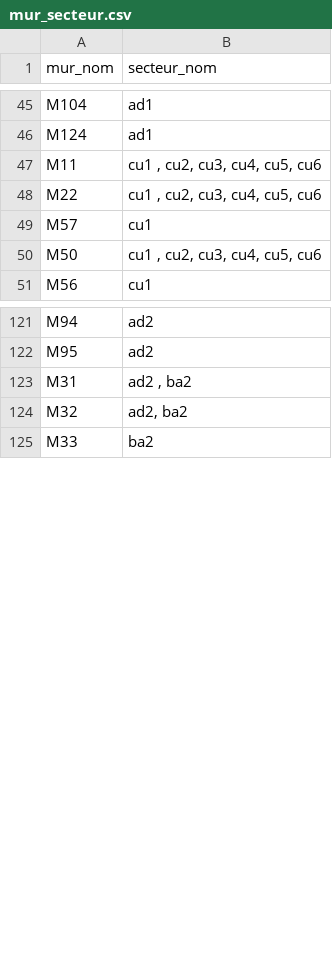
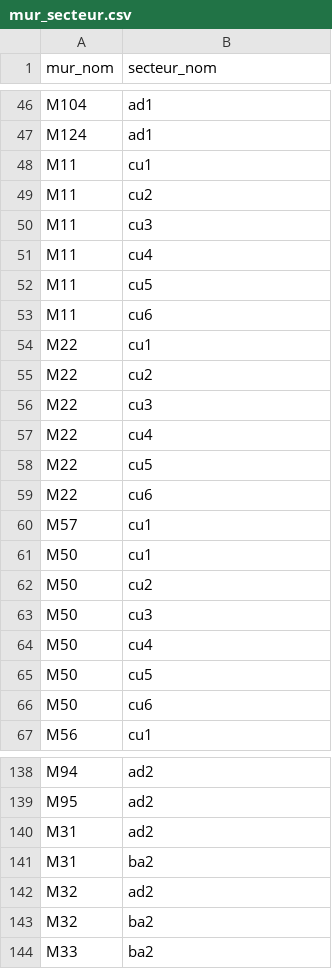
Before and after one commit to anjoweichbrodt/avenches, a CSV file: mur_secteur.csv, drawn as a sheet; only a part is shown, gaps mark what is left out; the diff covers the shown part only.

Commit message:
Cleanup mur_secteur.csv

```diff
--- a/mur_secteur.csv
+++ b/mur_secteur.csv
@@ -46,6 +47,21 @@ M104,ad1
 M124,ad1
-M11,"cu1 , cu2, cu3, cu4, cu5, cu6"
-M22,"cu1 , cu2, cu3, cu4, cu5, cu6"
+M11,cu1
+M11,cu2
+M11,cu3
+M11,cu4
+M11,cu5
+M11,cu6
+M22,cu1
+M22,cu2
+M22,cu3
+M22,cu4
+M22,cu5
+M22,cu6
 M57,cu1
-M50,"cu1 , cu2, cu3, cu4, cu5, cu6"
+M50,cu1
+M50,cu2
+M50,cu3
+M50,cu4
+M50,cu5
+M50,cu6
 M56,cu1
@@ -122,4 +139,6 @@ M94,ad2
 M95,ad2
-M31,"ad2 , ba2"
-M32,"ad2, ba2"
+M31,ad2
+M31,ba2
+M32,ad2
+M32,ba2
 M33,ba2
```
Also changed, not shown: 2 added rows and 2 edited cells elsewhere in this file.
